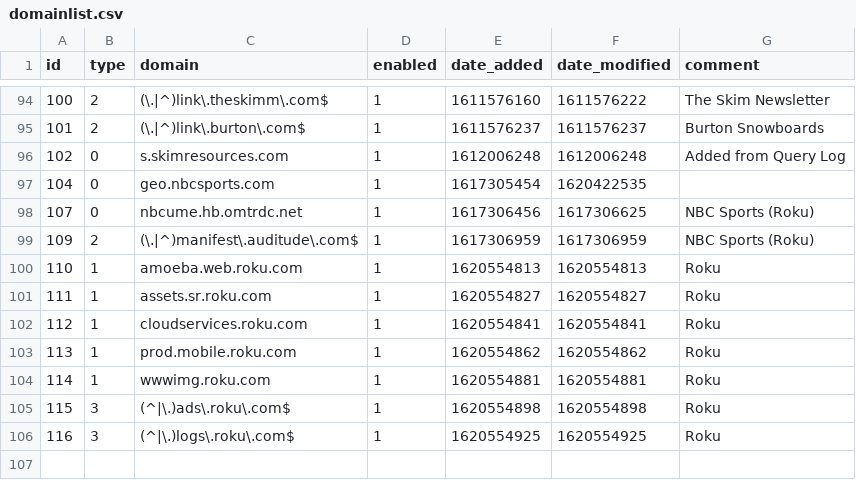
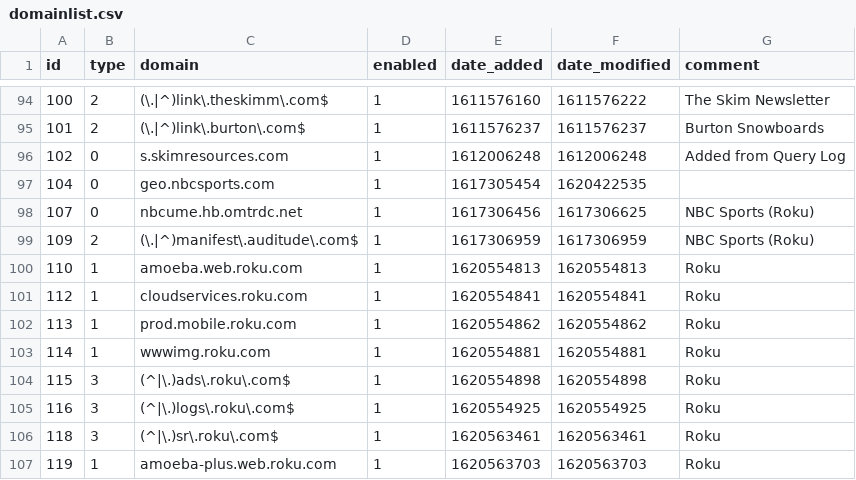
Before and after one commit to Greg2dot0/my-pihole-lists, a CSV file: domainlist.csv, drawn as a sheet; only a part is shown, gaps mark what is left out.

Commit message:
Updated May  9, 2021  9:00AM

```diff
--- a/domainlist.csv
+++ b/domainlist.csv
@@ -100,3 +100,2 @@ id,type,domain,enabled,date_added,date_modified,comment
 110,1,amoeba.web.roku.com,1,1620554813,1620554813,Roku
-111,1,assets.sr.roku.com,1,1620554827,1620554827,Roku
 112,1,cloudservices.roku.com,1,1620554841,1620554841,Roku
@@ -106 +105,3 @@ id,type,domain,enabled,date_added,date_modified,comment
 116,3,(^|\.)logs\.roku\.com$,1,1620554925,1620554925,Roku
+118,3,(^|\.)sr\.roku\.com$,1,1620563461,1620563461,Roku
+119,1,amoeba-plus.web.roku.com,1,1620563703,1620563703,Roku
```
